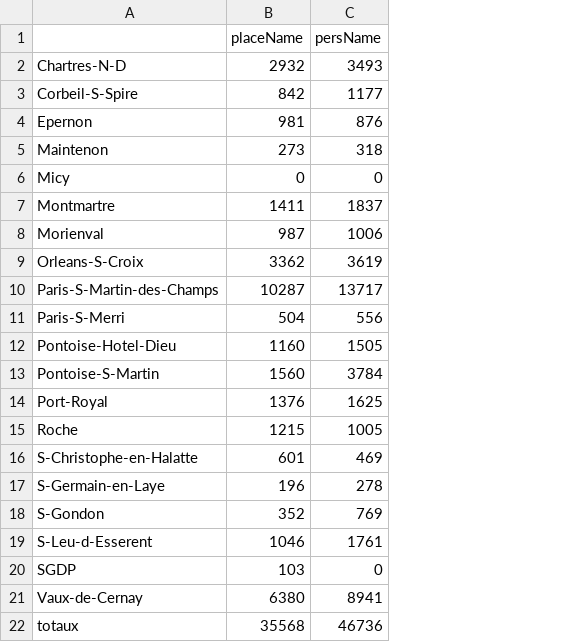
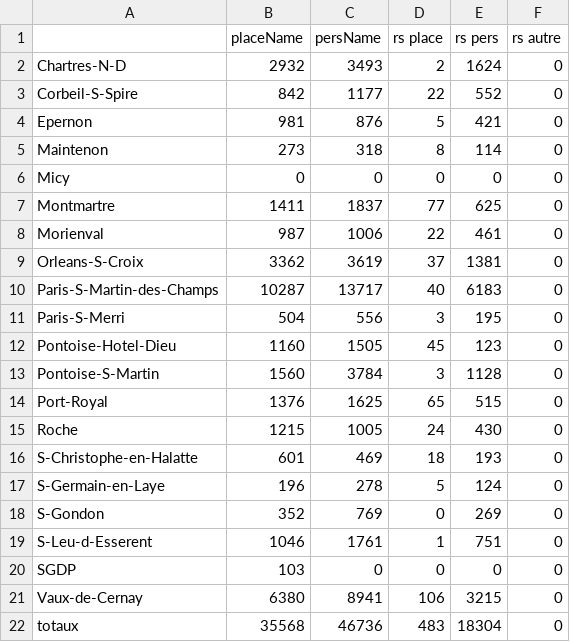
Before and after one commit to chartes/cartulaires, a CSV file: n_entites.csv, drawn as a sheet; the diff names each change by its address in the sheet, - before the commit and + after, or states it on an @@ line.

Commit message:
n entites plus complet

```diff
--- a/n_entites.csv
+++ b/n_entites.csv
+column D (rs place), rows 2-22: 2 | 22 | 5 | 8 | 0 | 77 | 22 | 37 | 40 | 3 | 45 | 3 | 65 | 24 | 18 | 5 | 0 | 1 | 0 | 106 | 483
+column E (rs pers), rows 2-22: 1624 | 552 | 421 | 114 | 0 | 625 | 461 | 1381 | 6183 | 195 | 123 | 1128 | 515 | 430 | 193 | 124 | 269 | 751 | 0 | 3215 | 18304
+column F (rs autre), rows 2-22: all 0
```
Also changed, not shown: 1 other file.
